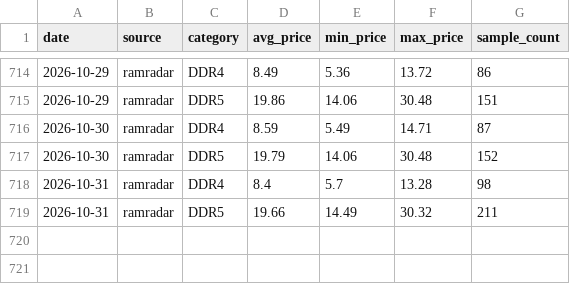
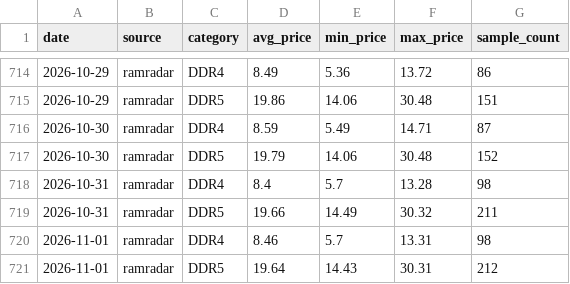
Before and after one commit to fenggg1988/memory-scraper, a CSV file: data/ram_prices.csv, drawn as a sheet; only a part is shown, gaps mark what is left out.

```diff
--- a/data/ram_prices.csv
+++ b/data/ram_prices.csv
@@ -719 +719,3 @@ date,source,category,avg_price,min_price,max_price,sample_count
 2026-10-31,ramradar,DDR5,19.66,14.49,30.32,211
+2026-11-01,ramradar,DDR4,8.46,5.7,13.31,98
+2026-11-01,ramradar,DDR5,19.64,14.43,30.31,212
```
Also changed, not shown: 2 other files.
